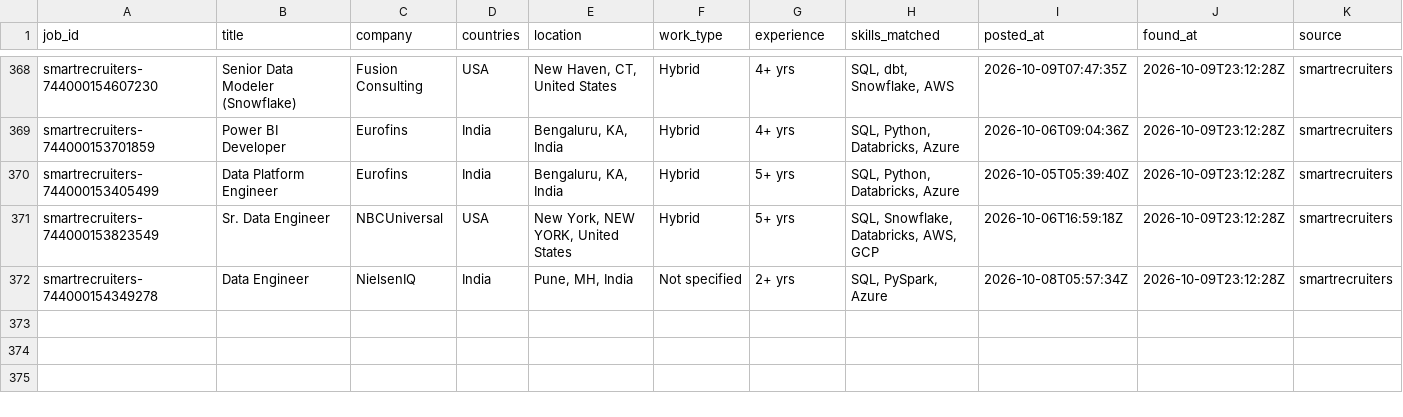
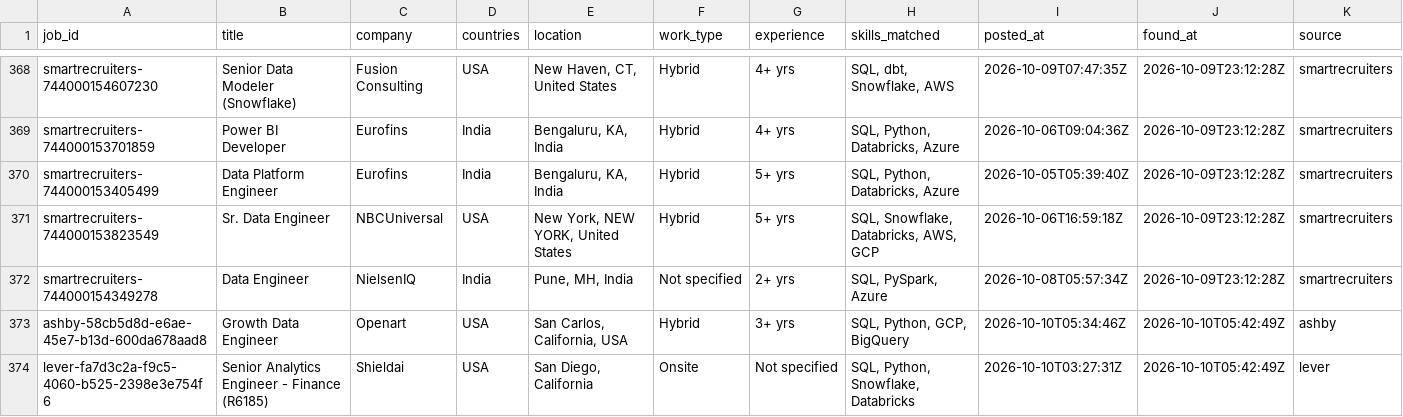
Before and after one commit to VenkyReddy09/job-hunter, a CSV file: data/jobs.csv, drawn as a sheet; only a part is shown, gaps mark what is left out; rows hold the shown columns only; the diff names each change by its address in the sheet, - before the commit and + after, or states it on an @@ line.

```diff
--- a/data/jobs.csv
+++ b/data/jobs.csv
+row 373: ashby-58cb5d8d-e6ae-45e7-b13d-600da678aad8 | Growth Data Engineer | Openart | USA | San Carlos, California, USA | Hybrid | 3+ yrs | SQL, Python, GCP, BigQuery | 2026-10-10T05:34:46Z | 2026-10-10T05:42:49Z | ashby
+row 374: lever-fa7d3c2a-f9c5-4060-b525-2398e3e754f6 | Senior Analytics Engineer - Finance (R6185) | Shieldai | USA | San Diego, California | Onsite | Not specified | SQL, Python, Snowflake, Databricks | 2026-10-10T03:27:31Z | 2026-10-10T05:42:49Z | lever
```
Also changed, not shown: jobs/2026-10-09/USA.csv, 1 other file.
